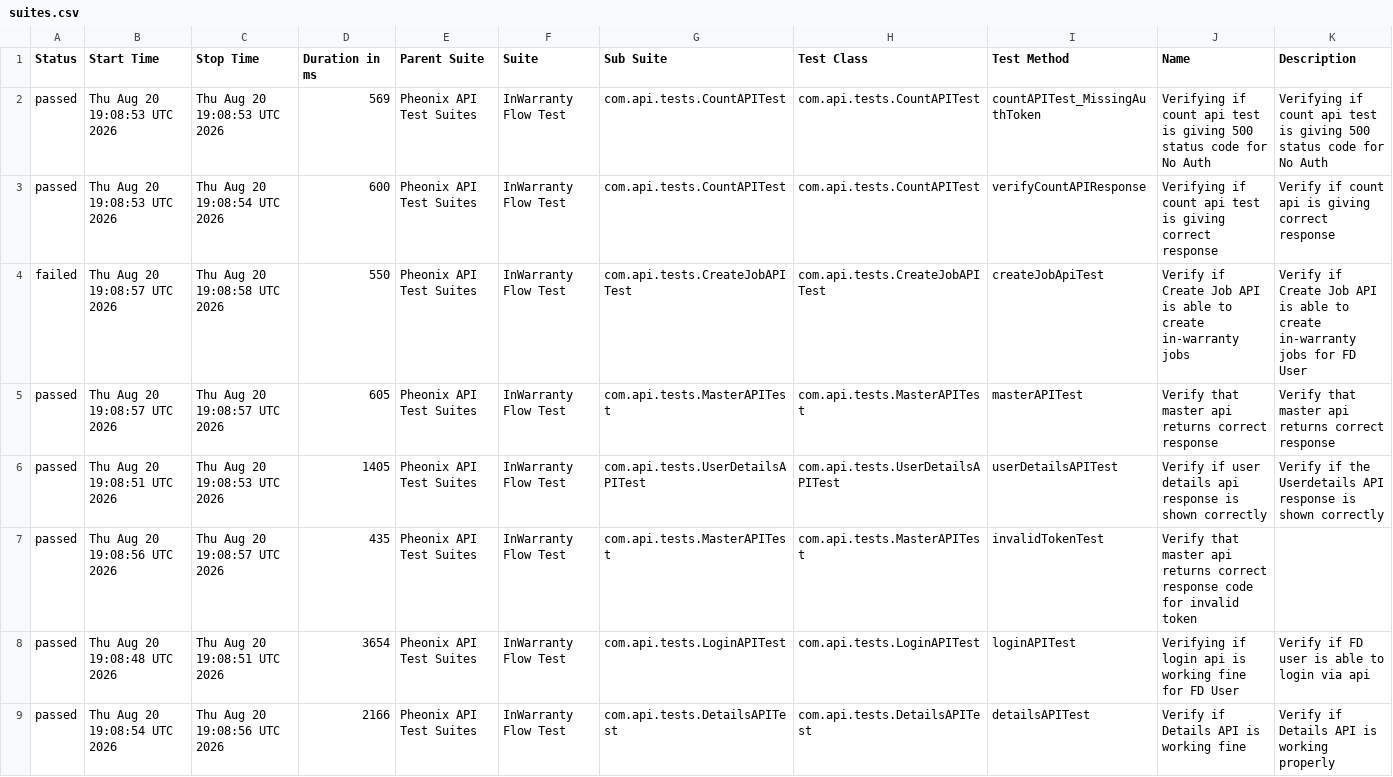
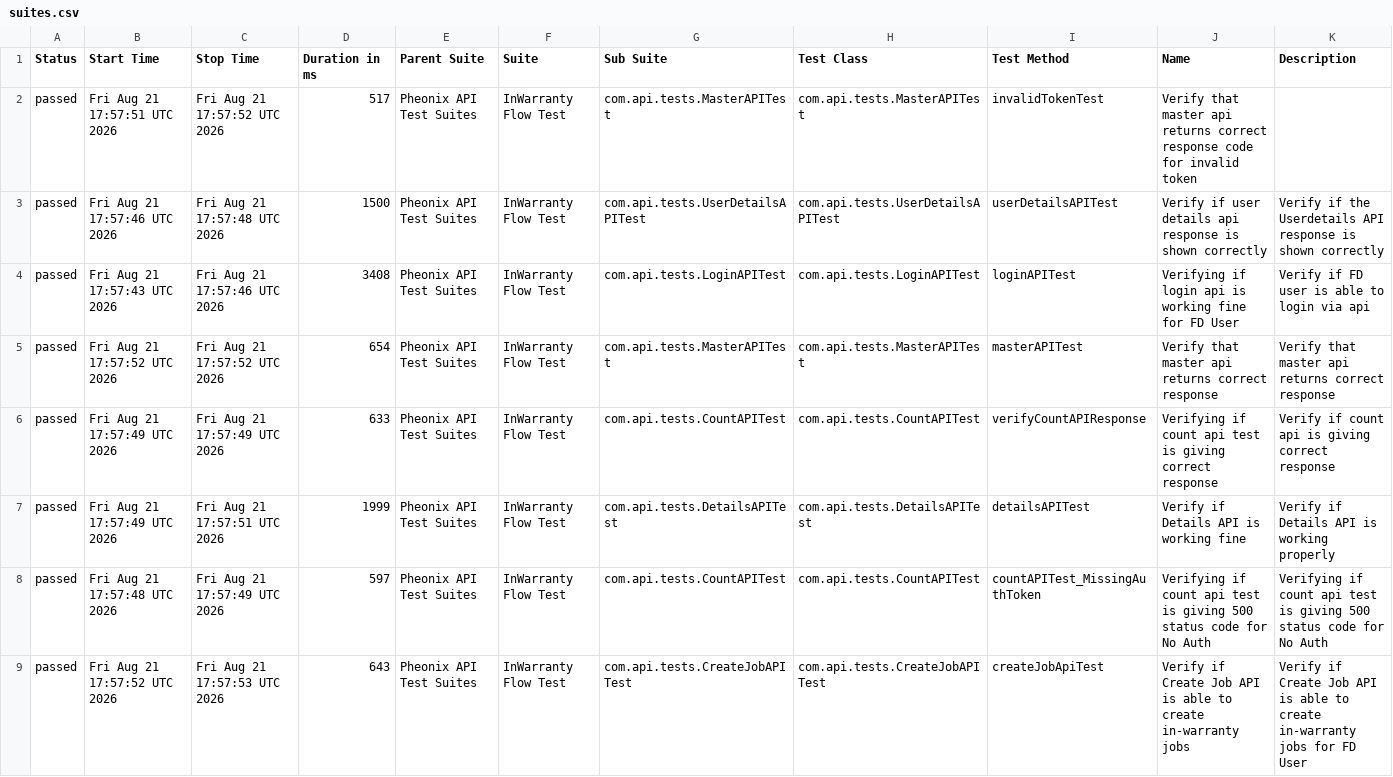
Before and after one commit to kstvds24/Phoenix-TestAutomationFrameWork, a CSV file: data/suites.csv, drawn as a sheet.

```diff
--- a/data/suites.csv
+++ b/data/suites.csv
@@ -1,9 +1,9 @@
 "Status","Start Time","Stop Time","Duration in ms","Parent Suite","Suite","Sub Suite","Test Class","Test Method","Name","Description"
-"passed","Thu Aug 20 19:08:53 UTC 2026","Thu Aug 20 19:08:53 UTC 2026","569","Pheonix API Test Suites","InWarranty Flow Test","com.api.tests.CountAPITest","com.api.tests.CountAPITest","countAPITest_MissingAuthToken","Verifying if count api test is giving 500 status code for No Auth","Verifying if count api test is giving 500 status code for No Auth"
-"passed","Thu Aug 20 19:08:53 UTC 2026","Thu Aug 20 19:08:54 UTC 2026","600","Pheonix API Test Suites","InWarranty Flow Test","com.api.tests.CountAPITest","com.api.tests.CountAPITest","verifyCountAPIResponse","Verifying if count api test is giving correct response","Verify if count api is giving correct response"
-"failed","Thu Aug 20 19:08:57 UTC 2026","Thu Aug 20 19:08:58 UTC 2026","550","Pheonix API Test Suites","InWarranty Flow Test","com.api.tests.CreateJobAPITest","com.api.tests.CreateJobAPITest","createJobApiTest","Verify if Create Job API is able to create in-warranty jobs","Verify if Create Job API is able to create in-warranty jobs for FD User"
-"passed","Thu Aug 20 19:08:57 UTC 2026","Thu Aug 20 19:08:57 UTC 2026","605","Pheonix API Test Suites","InWarranty Flow Test","com.api.tests.MasterAPITest","com.api.tests.MasterAPITest","masterAPITest","Verify that master api returns correct response","Verify that master api returns correct response"
-"passed","Thu Aug 20 19:08:51 UTC 2026","Thu Aug 20 19:08:53 UTC 2026","1405","Pheonix API Test Suites","InWarranty Flow Test","com.api.tests.UserDetailsAPITest","com.api.tests.UserDetailsAPITest","userDetailsAPITest","Verify if user details api response is shown correctly","Verify if the Userdetails API response is shown correctly"
-"passed","Thu Aug 20 19:08:56 UTC 2026","Thu Aug 20 19:08:57 UTC 2026","435","Pheonix API Test Suites","InWarranty Flow Test","com.api.tests.MasterAPITest","com.api.tests.MasterAPITest","invalidTokenTest","Verify that master api returns correct response code for invalid token",""
-"passed","Thu Aug 20 19:08:48 UTC 2026","Thu Aug 20 19:08:51 UTC 2026","3654","Pheonix API Test Suites","InWarranty Flow Test","com.api.tests.LoginAPITest","com.api.tests.LoginAPITest","loginAPITest","Verifying if login api is working fine for FD User","Verify if FD user is able to login via api"
-"passed","Thu Aug 20 19:08:54 UTC 2026","Thu Aug 20 19:08:56 UTC 2026","2166","Pheonix API Test Suites","InWarranty Flow Test","com.api.tests.DetailsAPITest","com.api.tests.DetailsAPITest","detailsAPITest","Verify if Details API is working fine","Verify if Details API is working properly"
+"passed","Fri Aug 21 17:57:51 UTC 2026","Fri Aug 21 17:57:52 UTC 2026","517","Pheonix API Test Suites","InWarranty Flow Test","com.api.tests.MasterAPITest","com.api.tests.MasterAPITest","invalidTokenTest","Verify that master api returns correct response code for invalid token",""
+"passed","Fri Aug 21 17:57:46 UTC 2026","Fri Aug 21 17:57:48 UTC 2026","1500","Pheonix API Test Suites","InWarranty Flow Test","com.api.tests.UserDetailsAPITest","com.api.tests.UserDetailsAPITest","userDetailsAPITest","Verify if user details api response is shown correctly","Verify if the Userdetails API response is shown correctly"
+"passed","Fri Aug 21 17:57:43 UTC 2026","Fri Aug 21 17:57:46 UTC 2026","3408","Pheonix API Test Suites","InWarranty Flow Test","com.api.tests.LoginAPITest","com.api.tests.LoginAPITest","loginAPITest","Verifying if login api is working fine for FD User","Verify if FD user is able to login via api"
+"passed","Fri Aug 21 17:57:52 UTC 2026","Fri Aug 21 17:57:52 UTC 2026","654","Pheonix API Test Suites","InWarranty Flow Test","com.api.tests.MasterAPITest","com.api.tests.MasterAPITest","masterAPITest","Verify that master api returns correct response","Verify that master api returns correct response"
+"passed","Fri Aug 21 17:57:49 UTC 2026","Fri Aug 21 17:57:49 UTC 2026","633","Pheonix API Test Suites","InWarranty Flow Test","com.api.tests.CountAPITest","com.api.tests.CountAPITest","verifyCountAPIResponse","Verifying if count api test is giving correct response","Verify if count api is giving correct response"
+"passed","Fri Aug 21 17:57:49 UTC 2026","Fri Aug 21 17:57:51 UTC 2026","1999","Pheonix API Test Suites","InWarranty Flow Test","com.api.tests.DetailsAPITest","com.api.tests.DetailsAPITest","detailsAPITest","Verify if Details API is working fine","Verify if Details API is working properly"
+"passed","Fri Aug 21 17:57:48 UTC 2026","Fri Aug 21 17:57:49 UTC 2026","597","Pheonix API Test Suites","InWarranty Flow Test","com.api.tests.CountAPITest","com.api.tests.CountAPITest","countAPITest_MissingAuthToken","Verifying if count api test is giving 500 status code for No Auth","Verifying if count api test is giving 500 status code for No Auth"
+"passed","Fri Aug 21 17:57:52 UTC 2026","Fri Aug 21 17:57:53 UTC 2026","643","Pheonix API Test Suites","InWarranty Flow Test","com.api.tests.CreateJobAPITest","com.api.tests.CreateJobAPITest","createJobApiTest","Verify if Create Job API is able to create in-warranty jobs","Verify if Create Job API is able to create in-warranty jobs for FD User"
```
Also changed, not shown: data/behaviors.csv, 58 other files.
